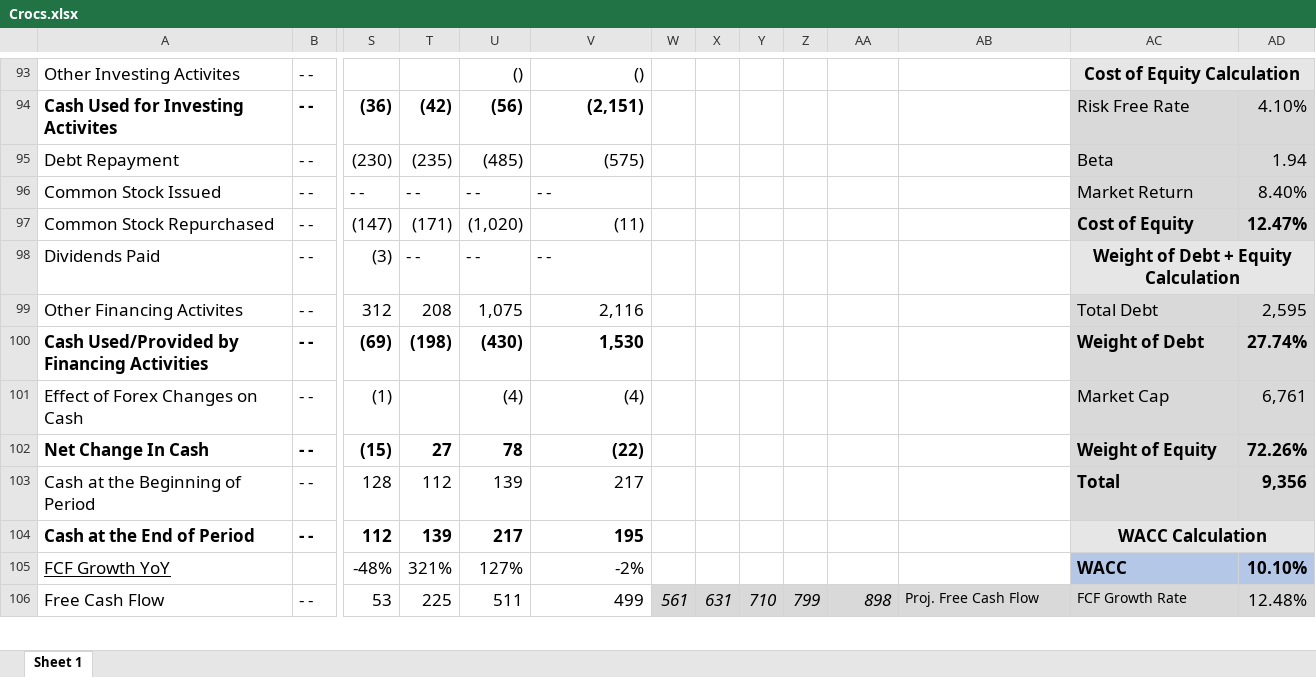
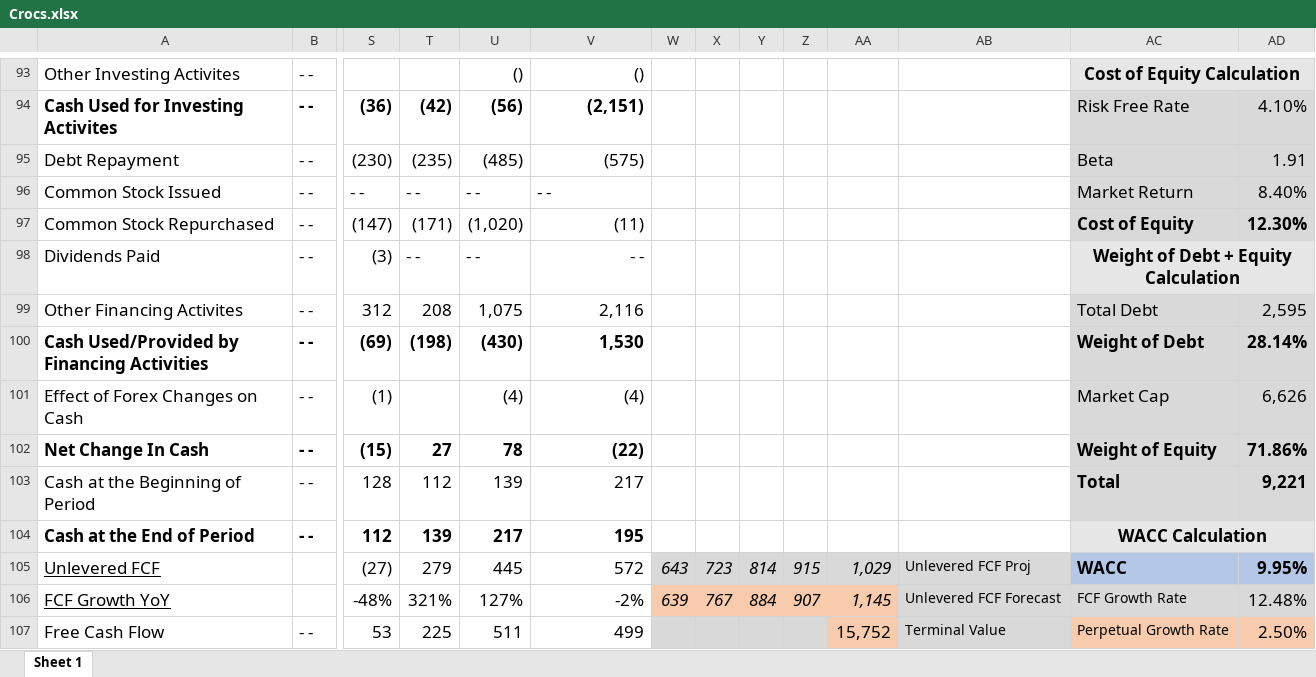
Before and after one commit to avidesai/financial-modeling, an Excel workbook: Consumer/Crocs.xlsx, sheet Sheet 1, drawn as a sheet; only a part is shown, gaps mark what is left out; values as stored, in another font and other column widths than the file's, no borders; charts and pictures not drawn; addresses are those after the commit; rows hold the shown columns only; the diff covers the shown part only; the diff names each change by its address in the sheet, - before the commit and + after, or states it on an @@ line.

```diff
--- a/Consumer/Crocs.xlsx (sheet Sheet 1)
+++ b/Consumer/Crocs.xlsx (sheet Sheet 1)
-AD95: 1.94
+AD95: 1.91
-AD97: 12.47%
+AD97: 12.30%
-V98 alignment: left
+V98 alignment: right
-AD100: 27.74%
+AD100: 28.14%
-AD101: 6,761
+AD101: 6,626
-AD102: 72.26%
+AD102: 71.86%
-AD103: 9,356
+AD103: 9,221
+row 105: Unlevered FCF |  | (27) | 279 | 445 | 572 | 643 | 723 | 814 | 915 | 1,029 | Unlevered FCF Proj | WACC | 9.95%
-W106: (empty)
+W106: 639
-W106:AA106 fill: none
+W106:AA106 fill: #F8CBAD
-X106: (empty)
+X106: 767
-Y106: (empty)
+Y106: 884
-Z106: (empty)
+Z106: 907
-AA106: (empty)
+AA106: 1,145
-AB106: (empty)
+AB106: Unlevered FCF Forecast
-AB106 fill: none
+AB106 fill: #D9D9D9
-AC106: WACC
+AC106: FCF Growth Rate
@@ AC106:AD106 fill: #B4C7E7 → #D9D9D9, bold: on → off @@
@@ AC106 text size: smaller @@
-AD106: 10.10%
+AD106: 12.48%
-W107: 561
+W107: (empty)
-X107: 631
+X107: (empty)
-Y107: 710
+Y107: (empty)
-Z107: 799
+Z107: (empty)
-AA107: 898
+AA107: 15,752
@@ AA107 fill: #D9D9D9 → #F8CBAD, italic: on → off @@
-AB107: Proj. Free Cash Flow
+AB107: Terminal Value
-AC107: FCF Growth Rate
+AC107: Perpetual Growth Rate
-AC107:AD107 fill: #D9D9D9
+AC107:AD107 fill: #F8CBAD
-AD107: 12.48%
+AD107: 2.50%
```
Also changed, not shown: 1 added row, 2 removed rows, 53 edited cells and cell formats elsewhere in this sheet, formulas that keep their value, charts or pictures, Consumer/Constellation Brands.xlsx, Consumer/PepsiCo.xlsx, 41 other files.
